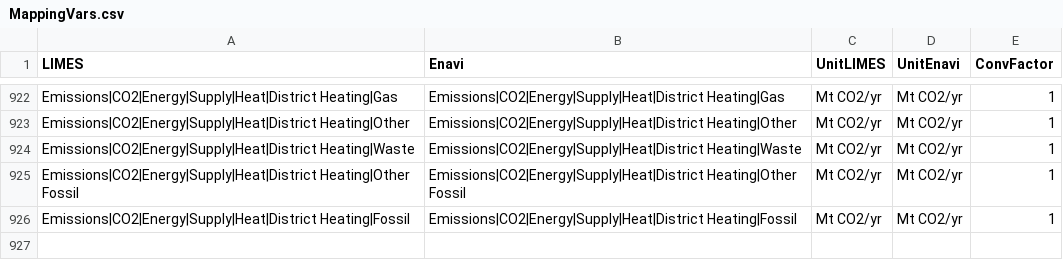
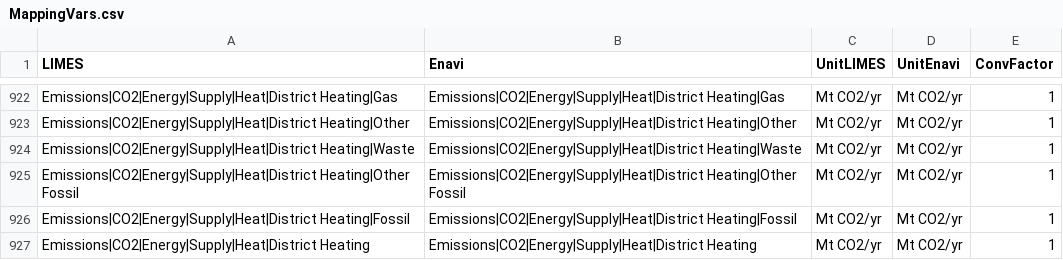
Before and after one commit to pik-piam/limes, a CSV file: inst/extdata/MappingVars.csv, drawn as a sheet; only a part is shown, gaps mark what is left out.

Commit message:
change in name of heating emissions change in variable reporting hydrogen for lectricity generation

```diff
--- a/inst/extdata/MappingVars.csv
+++ b/inst/extdata/MappingVars.csv
@@ -926 +926,2 @@ Emissions|CO2|Energy|Supply|Heat|District Heating|Other Fossil;Emissions|CO2|Ene
 Emissions|CO2|Energy|Supply|Heat|District Heating|Fossil;Emissions|CO2|Energy|Supply|Heat|District Heating|Fossil;Mt CO2/yr;Mt CO2/yr;1
+Emissions|CO2|Energy|Supply|Heat|District Heating;Emissions|CO2|Energy|Supply|Heat|District Heating;Mt CO2/yr;Mt CO2/yr;1
```
Also changed, not shown: inst/extdata/AggregateVariables.csv, 8 other files.
